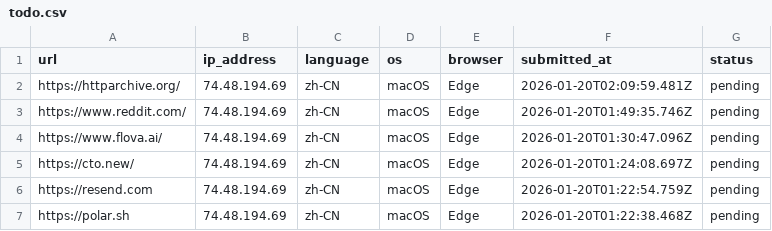
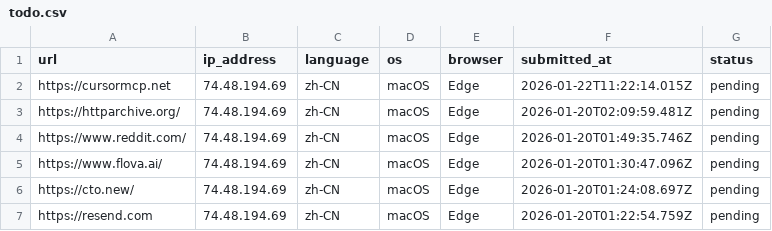
Before and after one commit to excing/testnote, a CSV file: todo.csv, drawn as a sheet; only a part is shown; the shorter side is filled out with more unchanged rows; the diff names each change by its address in the sheet, - before the commit and + after, or states it on an @@ line.

Commit message:
Add todo: https://cursormcp.net

```diff
--- a/todo.csv
+++ b/todo.csv
+row 2: https://cursormcp.net | 74.48.194.69 | zh-CN | macOS | Edge | 2026-01-22T11:22:14.015Z | pending
```
